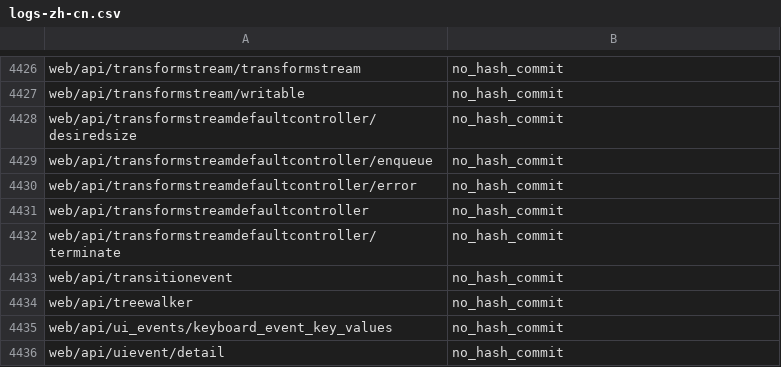
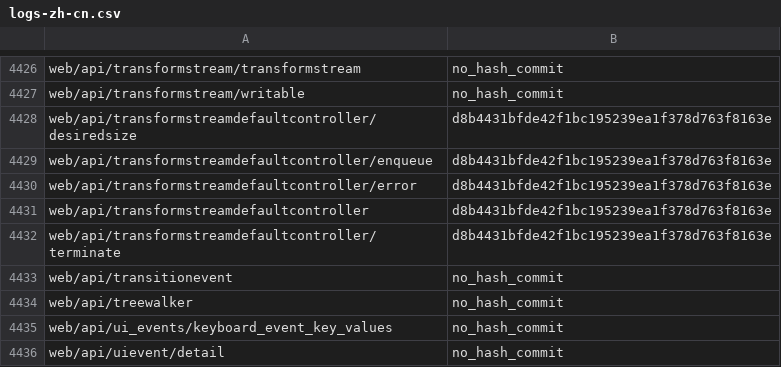
Before and after one commit to tristantheb/history-content-stats, a CSV file: history/logs-zh-cn.csv, drawn as a sheet; only a part is shown, gaps mark what is left out.

```diff
--- a/history/logs-zh-cn.csv
+++ b/history/logs-zh-cn.csv
@@ -4427,7 +4427,7 @@ web/api/transformstream/transformstream,no_hash_commit
 web/api/transformstream/writable,no_hash_commit
-web/api/transformstreamdefaultcontroller/desiredsize,no_hash_commit
-web/api/transformstreamdefaultcontroller/enqueue,no_hash_commit
-web/api/transformstreamdefaultcontroller/error,no_hash_commit
-web/api/transformstreamdefaultcontroller,no_hash_commit
-web/api/transformstreamdefaultcontroller/terminate,no_hash_commit
+web/api/transformstreamdefaultcontroller/desiredsize,d8b4431bfde42f1bc195239ea1f378d763f8163e
+web/api/transformstreamdefaultcontroller/enqueue,d8b4431bfde42f1bc195239ea1f378d763f8163e
+web/api/transformstreamdefaultcontroller/error,d8b4431bfde42f1bc195239ea1f378d763f8163e
+web/api/transformstreamdefaultcontroller,d8b4431bfde42f1bc195239ea1f378d763f8163e
+web/api/transformstreamdefaultcontroller/terminate,d8b4431bfde42f1bc195239ea1f378d763f8163e
 web/api/transitionevent,no_hash_commit
```
Also changed, not shown: history/logs-ja.csv, statistics/parity-de.csv, 5 other files.
